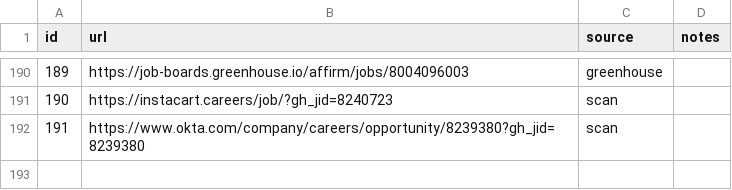
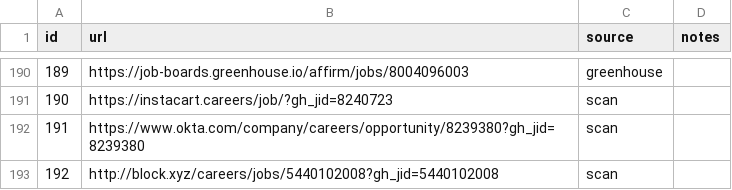
Before and after one commit to snigdhagaddam94/WorldOfAI, a TSV file: CareerOps/batch/batch-input.tsv, drawn as a sheet; only a part is shown, gaps mark what is left out; the diff names each change by its address in the sheet, - before the commit and + after, or states it on an @@ line.

```diff
--- a/CareerOps/batch/batch-input.tsv
+++ b/CareerOps/batch/batch-input.tsv
+row 193: 192 | http://block.xyz/careers/jobs/5440102008?gh_jid=5440102008 | scan
```
Also changed, not shown: CareerOps/batch/batch-state.tsv, CareerOps/data/scan-history.tsv, 1 other file.
